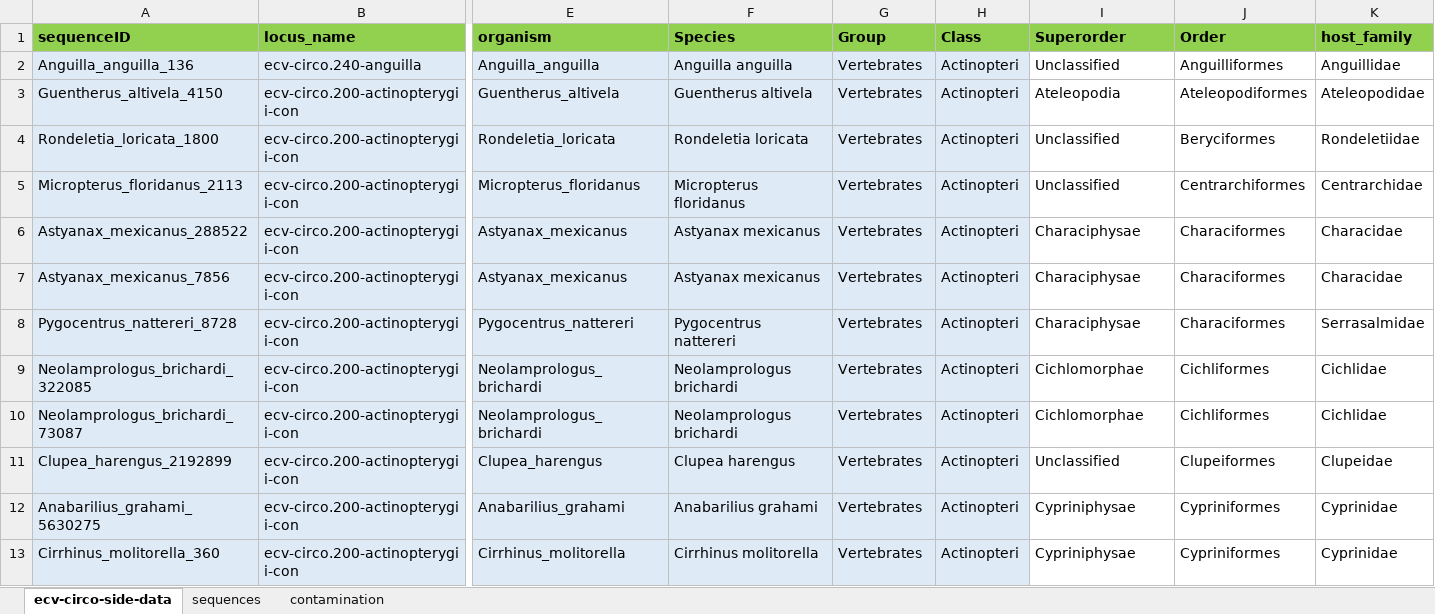
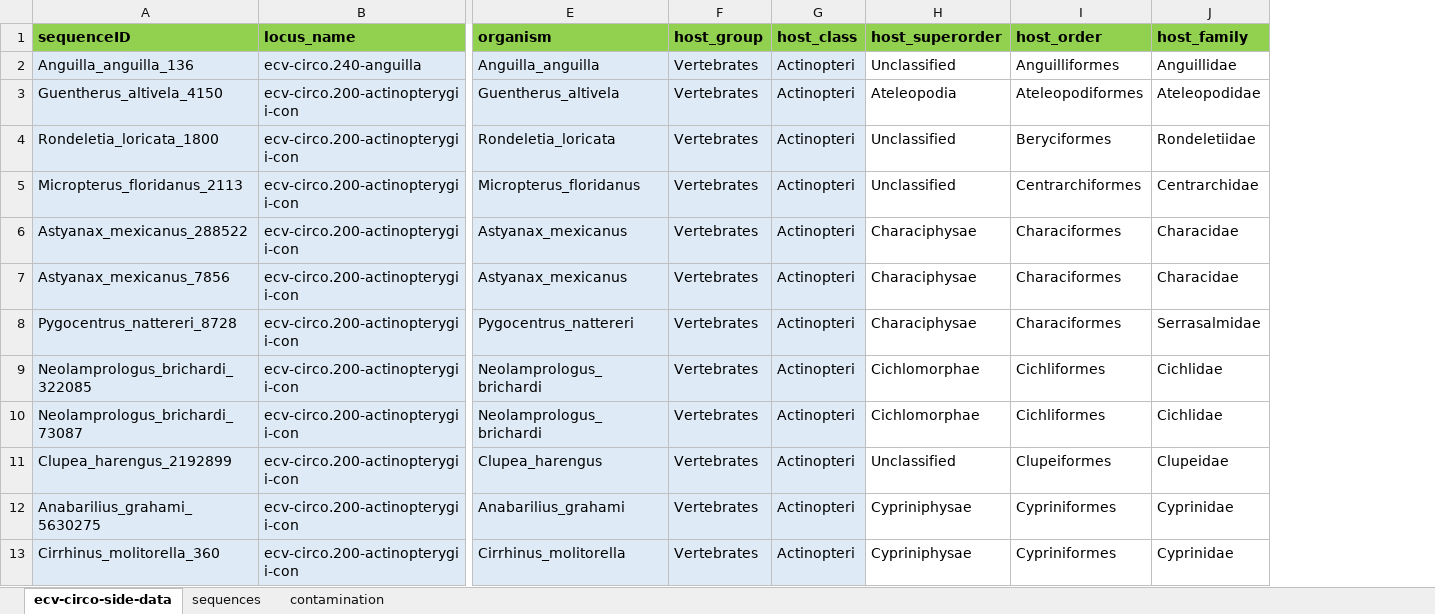
Before and after one commit to giffordlabcvr/CRESS-GLUE, an Excel workbook: tabular/eve/ecv-circo-side-data.xlsx, sheet ecv-circo-side-data, drawn as a sheet; only a part is shown, gaps mark what is left out; values as stored, in another font and other column widths than the file's, no borders; removed rows and columns are numbered as before the commit, all else as after; the diff names each change by its address in the sheet, - before the commit and + after, or states it on an @@ line.

Commit message:
Layout data for 'filtering' section of tutorial

```diff
--- a/tabular/eve/ecv-circo-side-data.xlsx (sheet ecv-circo-side-data)
+++ b/tabular/eve/ecv-circo-side-data.xlsx (sheet ecv-circo-side-data)
-column F (Species), rows 2-13: Anguilla anguilla | Guentherus altivela | Rondeletia loricata | Micropterus floridanus | Astyanax mexicanus | Astyanax mexicanus | Pygocentrus nattereri | Neolamprologus brichardi | Neolamprologus brichardi | Clupea harengus | Anabarilius grahami | Cirrhinus molitorella
-F1: Group
+F1: host_group
-G1: Class
+G1: host_class
-H1: Superorder
+H1: host_superorder
-I1: Order
+I1: host_order
```
Also changed, not shown: 4 other files.
